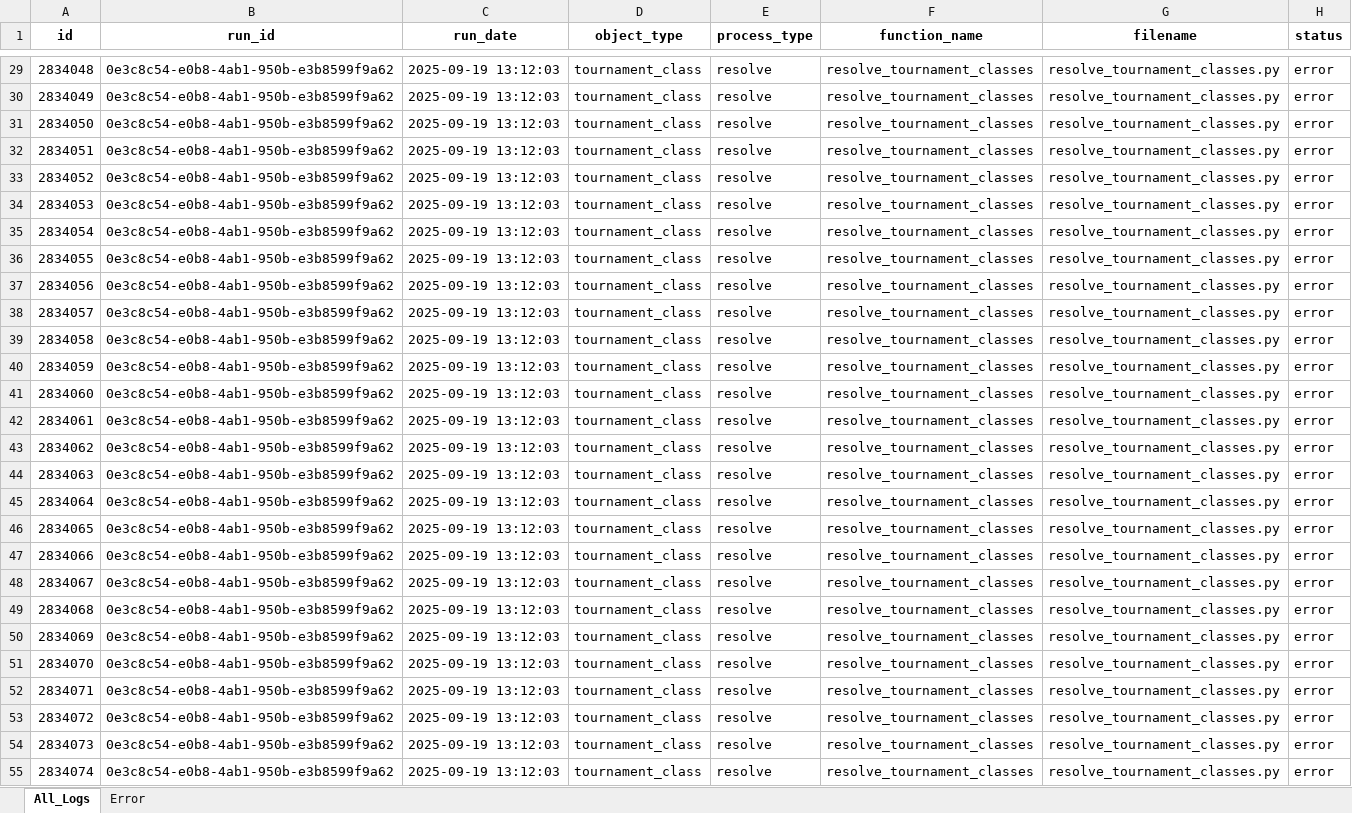
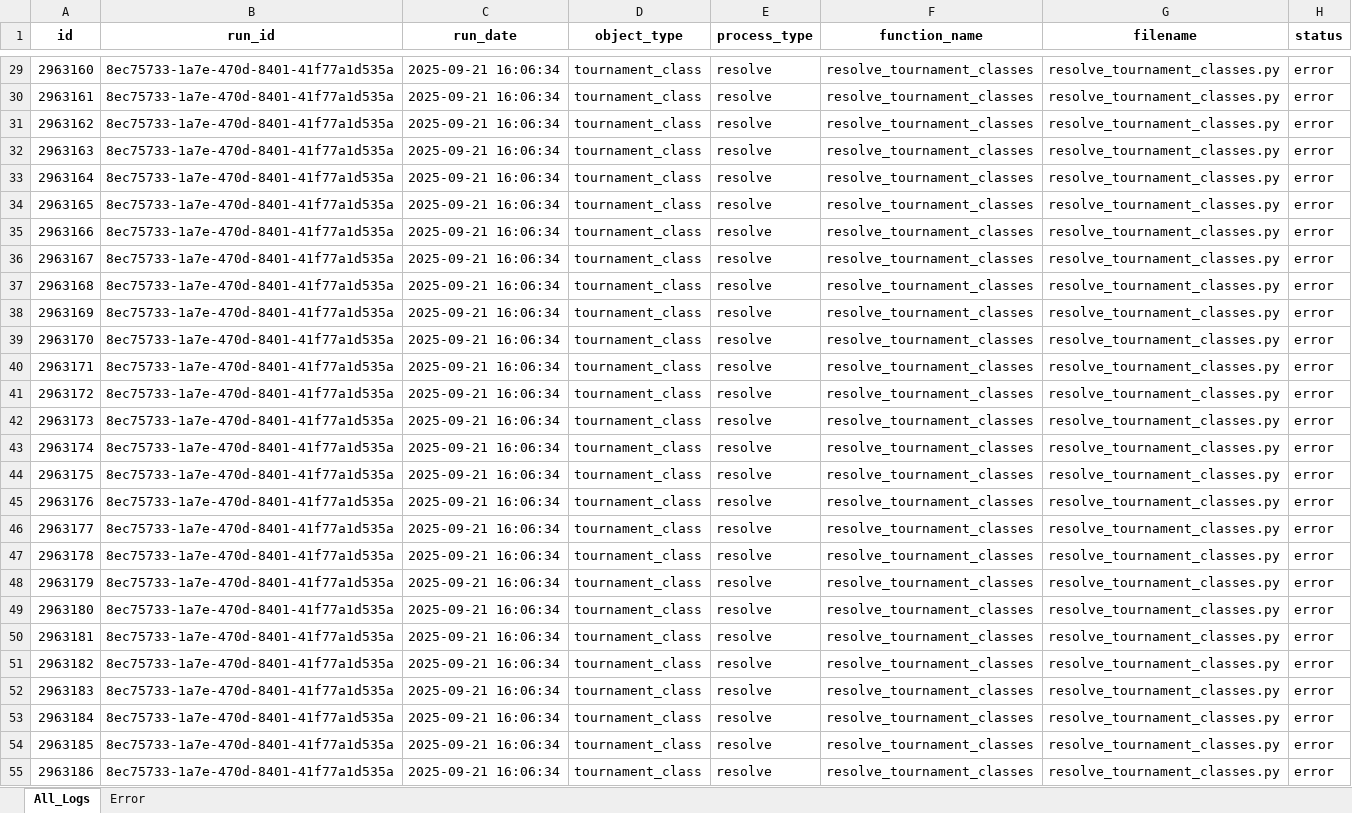
Before and after one commit to filip-ad/BT_stats, an Excel workbook: src/logs.xlsx, sheet All_Logs, drawn as a sheet; only a part is shown, gaps mark what is left out; values as stored, in another font and other column widths than the file's, no borders; the diff covers the shown part only; the diff names each change by its address in the sheet, - before the commit and + after, or states it on an @@ line.

```diff
--- a/src/logs.xlsx (sheet All_Logs)
+++ b/src/logs.xlsx (sheet All_Logs)
-A29 (id): 2834048
+A29 (id): 2963160
-B29:B55 (run_id): 0e3c8c54-e0b8-4ab1-950b-e3b8599f9a62
+B29:B55 (run_id): 8ec75733-1a7e-470d-8401-41f77a1d535a
-C29:C55 (run_date): 2025-09-19 13:12:03
+C29:C55 (run_date): 2025-09-21 16:06:34
-A30 (id): 2834049
+A30 (id): 2963161
-A31 (id): 2834050
+A31 (id): 2963162
-A32 (id): 2834051
+A32 (id): 2963163
-A33 (id): 2834052
+A33 (id): 2963164
-A34 (id): 2834053
+A34 (id): 2963165
-A35 (id): 2834054
+A35 (id): 2963166
-A36 (id): 2834055
+A36 (id): 2963167
-A37 (id): 2834056
+A37 (id): 2963168
-A38 (id): 2834057
+A38 (id): 2963169
-A39 (id): 2834058
+A39 (id): 2963170
-A40 (id): 2834059
+A40 (id): 2963171
-A41 (id): 2834060
+A41 (id): 2963172
-A42 (id): 2834061
+A42 (id): 2963173
-A43 (id): 2834062
+A43 (id): 2963174
-A44 (id): 2834063
+A44 (id): 2963175
-A45 (id): 2834064
+A45 (id): 2963176
-A46 (id): 2834065
+A46 (id): 2963177
-A47 (id): 2834066
+A47 (id): 2963178
-A48 (id): 2834067
+A48 (id): 2963179
-A49 (id): 2834068
+A49 (id): 2963180
-A50 (id): 2834069
+A50 (id): 2963181
-A51 (id): 2834070
+A51 (id): 2963182
-A52 (id): 2834071
+A52 (id): 2963183
-A53 (id): 2834072
+A53 (id): 2963184
-A54 (id): 2834073
+A54 (id): 2963185
-A55 (id): 2834074
+A55 (id): 2963186
```
Also changed, not shown: 1911 edited cells elsewhere in this sheet, sheet Error, src/run_log.xlsx, 9 other files.
